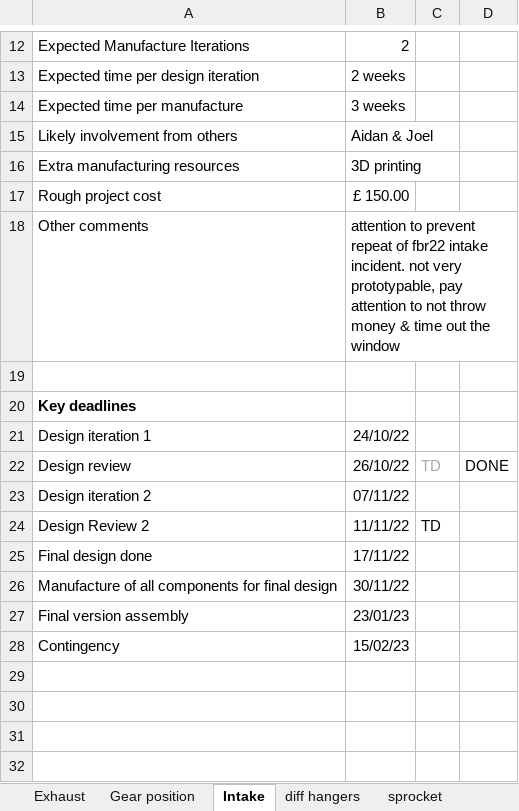
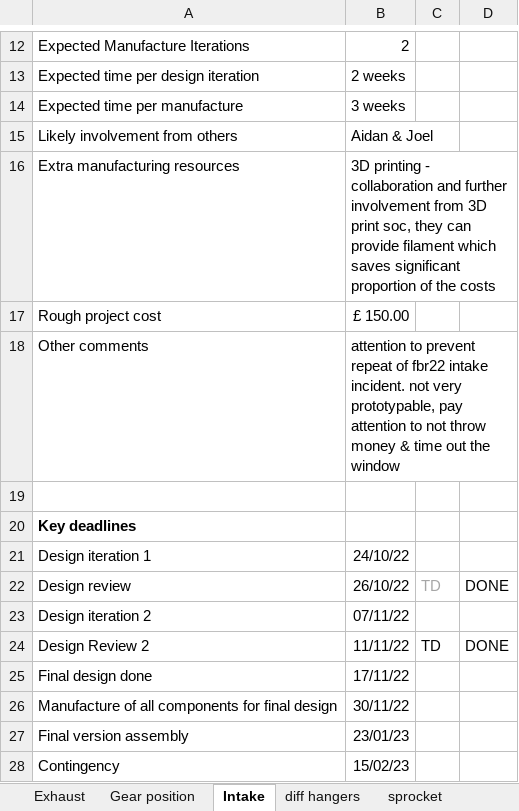
Before and after one commit to TasS-RV/Powertrain-Projects-FBR23, an Excel workbook: Timelines/powertrain projects.xlsx, sheet Intake, drawn as a sheet; only a part is shown, gaps mark what is left out; values as stored, in another font and other column widths than the file's, no borders; conditional formats not drawn; the diff names each change by its address in the sheet, - before the commit and + after, or states it on an @@ line.

```diff
--- a/Timelines/powertrain projects.xlsx (sheet Intake)
+++ b/Timelines/powertrain projects.xlsx (sheet Intake)
-B16: 3D printing
+B16: 3D printing - collaboration and further involvement from 3D print soc, they can provide filament which saves significant proportion of the costs
-D24: (empty)
+D24: DONE
```
Also changed, not shown: sheet diff hangers, sheet Chassis bar (incomplete), sheet Rear rad, sheet Exhaust, 3 other files.
